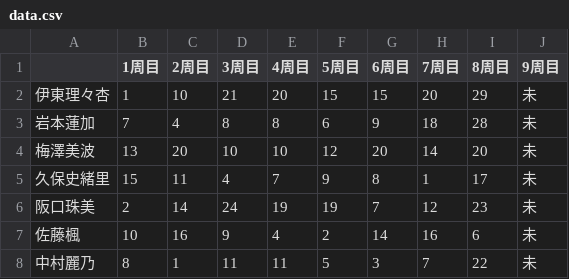
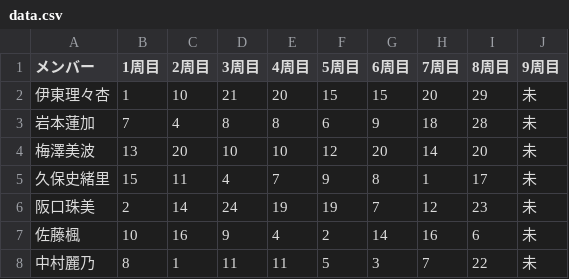
Before and after one commit to ysdktr/tes, a CSV file: data.csv, drawn as a sheet; only a part is shown.

Commit message:
Update data.csv

```diff
--- a/data.csv
+++ b/data.csv
@@ -1,2 +1,2 @@
-,1周目,2周目,3周目,4周目,5周目,6周目,7周目,8周目,9周目
+メンバー,1周目,2周目,3周目,4周目,5周目,6周目,7周目,8周目,9周目
 伊東理々杏,1,10,21,20,15,15,20,29,未
```
